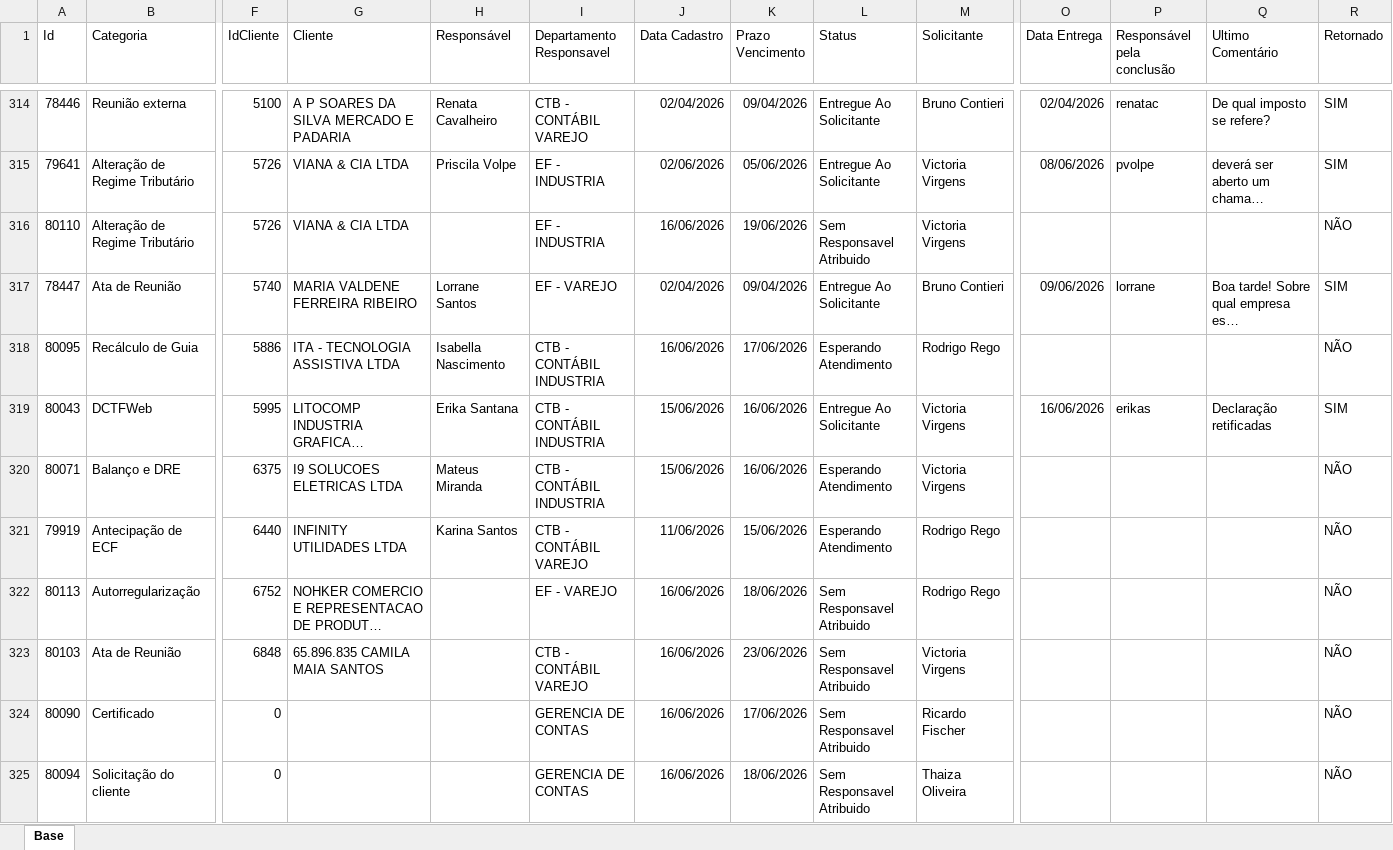
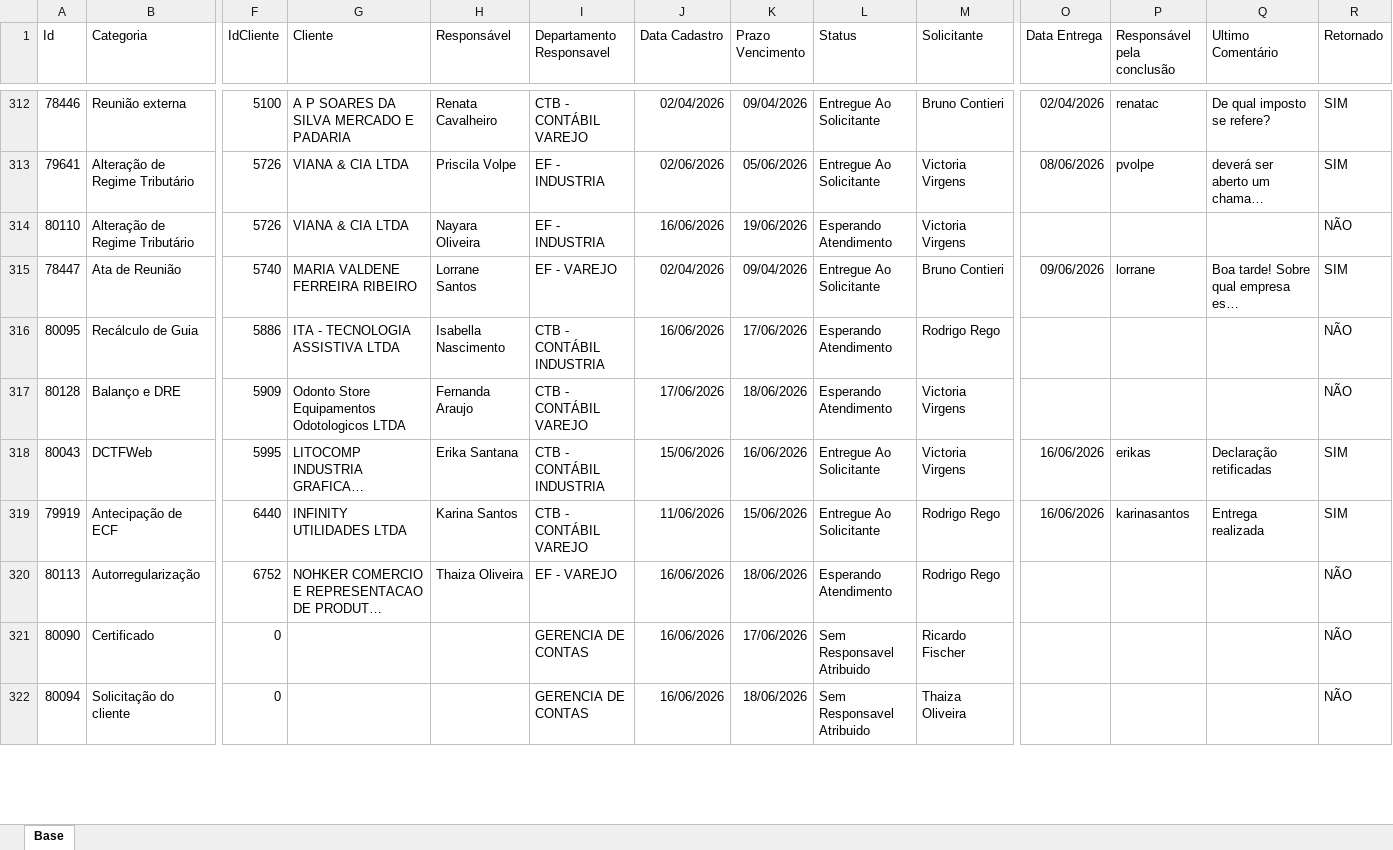
Before and after one commit to Controladoria-MG/Portal-dos-chamados, an Excel workbook: data/base.xlsx, sheet Base, drawn as a sheet; only a part is shown, gaps mark what is left out; long unchanged cells end in …; values as stored, in another font and other column widths than the file's, no borders; table styles not drawn; removed rows and columns are numbered as before the commit, all else as after; rows hold the shown columns only; the diff covers the shown part only; the diff names each change by its address in the sheet, - before the commit and + after, or states it on an @@ line.

Commit message:
data: atualização base chamados 17-06-26 1104

```diff
--- a/data/base.xlsx (sheet Base)
+++ b/data/base.xlsx (sheet Base)
-H314 (Responsável): (empty)
+H314 (Responsável): Nayara Oliveira
-L314 (Status): Sem Responsavel Atribuido
+L314 (Status): Esperando Atendimento
+row 317: 80128 | Balanço e DRE | 5909 | Odonto Store Equipamentos Odotologicos LTDA | Fernanda Araujo | CTB - CONTÁBIL VAREJO | 17/06/2026 | 18/06/2026 | Esperando Atendimento | Victoria Virgens |  |  |  | NÃO
-row 320: 80071 | Balanço e DRE | 6375 | I9 SOLUCOES ELETRICAS LTDA | Mateus Miranda | CTB - CONTÁBIL INDUSTRIA | 15/06/2026 | 16/06/2026 | Esperando Atendimento | Victoria Virgens |  |  |  | NÃO
-L319 (Status): Esperando Atendimento
+L319 (Status): Entregue Ao Solicitante
-O319 (Data Entrega): (empty)
+O319 (Data Entrega): 16/06/2026
-P319 (Responsável pela conclusão): (empty)
+P319 (Responsável pela conclusão): karinasantos
-Q319 (Ultimo Comentário): (empty)
+Q319 (Ultimo Comentário): Entrega realizada
-R319 (Retornado): NÃO
+R319 (Retornado): SIM
-H320 (Responsável): (empty)
+H320 (Responsável): Thaiza Oliveira
-L320 (Status): Sem Responsavel Atribuido
+L320 (Status): Esperando Atendimento
-row 323: 80103 | Ata de Reunião | 6848 | 65.896.835 CAMILA MAIA SANTOS |  | CTB - CONTÁBIL VAREJO | 16/06/2026 | 23/06/2026 | Sem Responsavel Atribuido | Victoria Virgens |  |  |  | NÃO
```
Also changed, not shown: 8 added rows, 10 removed rows, 2 moved rows and 90 edited cells elsewhere in this sheet, 6 other files.
